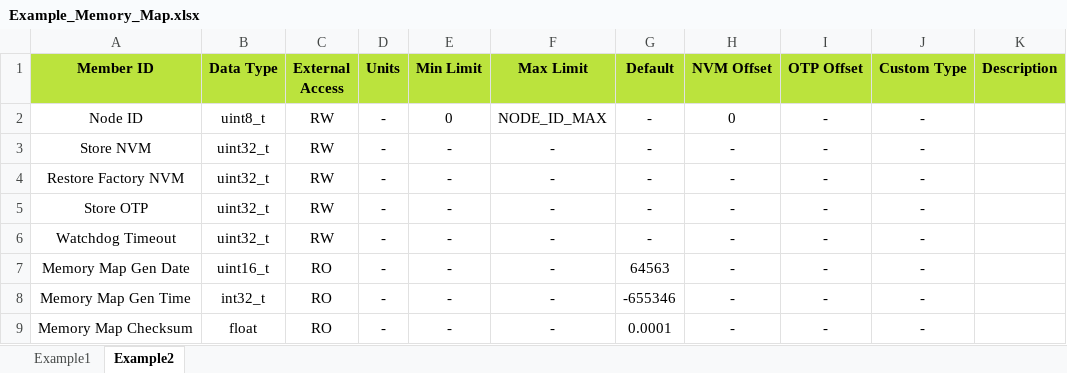
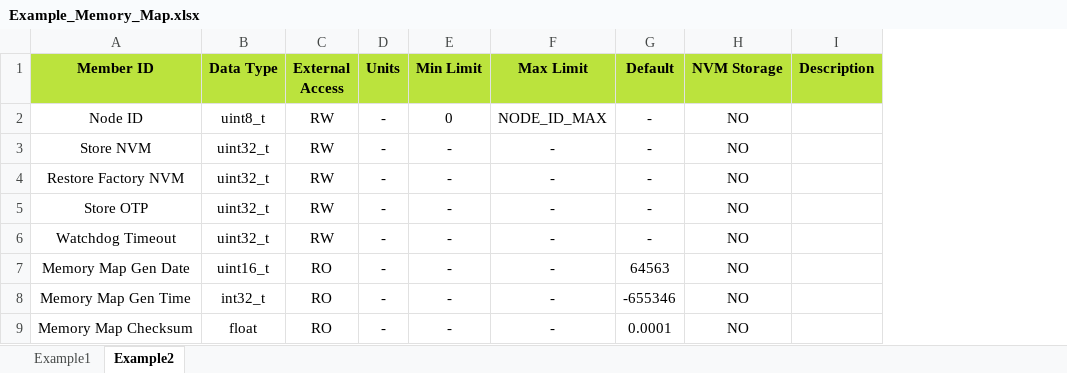
Before and after one commit to D-Baines/atams, an Excel workbook: Autogen/Example_Memory_Map.xlsx, sheet Example2, drawn as a sheet; values as stored, in another font and other column widths than the file's, no borders; removed rows and columns are numbered as before the commit, all else as after; the diff names each change by its address in the sheet, - before the commit and + after, or states it on an @@ line.

```diff
--- a/Autogen/Example_Memory_Map.xlsx (sheet Example2)
+++ b/Autogen/Example_Memory_Map.xlsx (sheet Example2)
-column H (NVM Offset), rows 2-9: 0 | - | - | - | - | - | - | -
-column I (OTP Offset), rows 2-9: all -
-column J (Custom Type), rows 2-9: all -
+column H (NVM Storage), rows 2-9: all NO
```
Also changed, not shown: sheet Example1, Autogen/UniversalDataBlock.xlsx, 24 other files.
